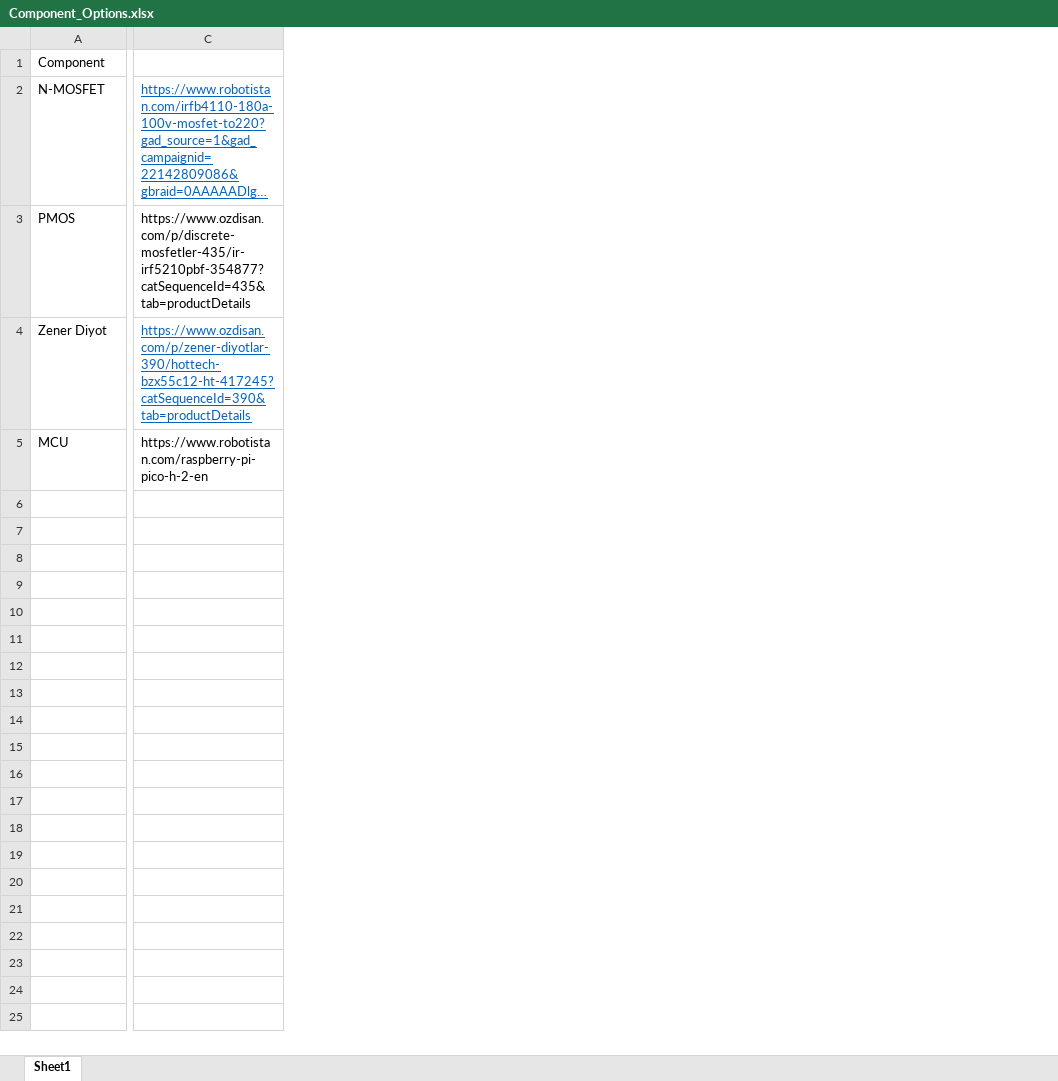
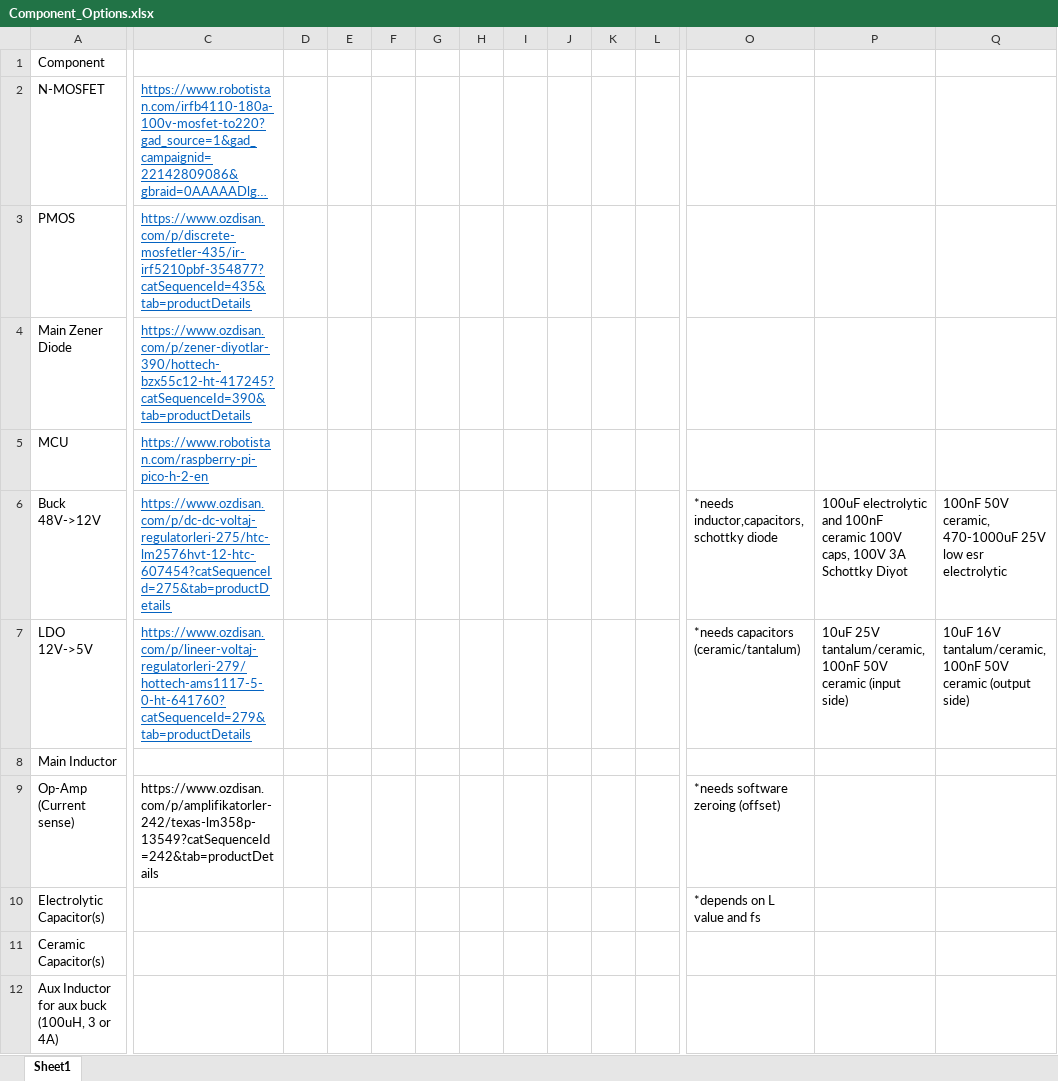
Before and after one commit to talhas21/ee463-hardware-project, an Excel workbook: Component_Options.xlsx, sheet Sheet1, drawn as a sheet; only a part is shown, gaps mark what is left out; long unchanged cells end in …; values as stored, in another font and other column widths than the file's, no borders; rows hold the shown columns only; the diff covers the shown part only; the diff names each change by its address in the sheet, - before the commit and + after, or states it on an @@ line.

```diff
--- a/Component_Options.xlsx (sheet Sheet1)
+++ b/Component_Options.xlsx (sheet Sheet1)
+column D, empty
+column E, empty
+column F, empty
+column G, empty
+column H, empty
+column I, empty
+column J, empty
+column K, empty
+column L, empty
+column O, empty
+column P, empty
+column Q, empty
@@ C3 underline: off → on, text colour: black → #0563C1 @@
-A4: Zener Diyot
+A4: Main Zener Diode
@@ C5 underline: off → on, text colour: black → #0563C1 @@
+row 6: Buck 48V->12V | https://www.ozdisan.com/p/dc-dc-voltaj-regulatorleri-275/htc-lm2576hvt-12-htc-607454?catSequenceId=275&tab=productDetails |  |  |  |  |  |  |  |  |  | *needs inductor,capacitors, schottky diode | 100uF electrolytic and 100nF ceramic 100V caps, 100V 3A Schottky Diyot | 100nF 50V ceramic, 470-1000uF 25V low esr electrolytic
+row 7: LDO 12V->5V | https://www.ozdisan.com/p/lineer-voltaj-regulatorleri-279/hottech-ams1117-5-0-ht-641760?catSequenceId=279&tab=productDetails |  |  |  |  |  |  |  |  |  | *needs capacitors (ceramic/tantalum) | 10uF 25V tantalum/ceramic, 100nF 50V ceramic (input side) | 10uF 16V tantalum/ceramic, 100nF 50V ceramic (output side)
+row 8: Main Inductor
+row 9: Op-Amp (Current sense) | https://www.ozdisan.com/p/amplifikatorler-242/texas-lm358p-13549?catSequenceId=242&tab=productDetails |  |  |  |  |  |  |  |  |  | *needs software zeroing (offset)
+row 10: Electrolytic Capacitor(s) |  |  |  |  |  |  |  |  |  |  | *depends on L value and fs
+row 11: Ceramic Capacitor(s)
+row 12: Aux Inductor for aux buck (100uH, 3 or 4A)
```
Also changed, not shown: 2 added columns elsewhere in this sheet, 1 other file.
